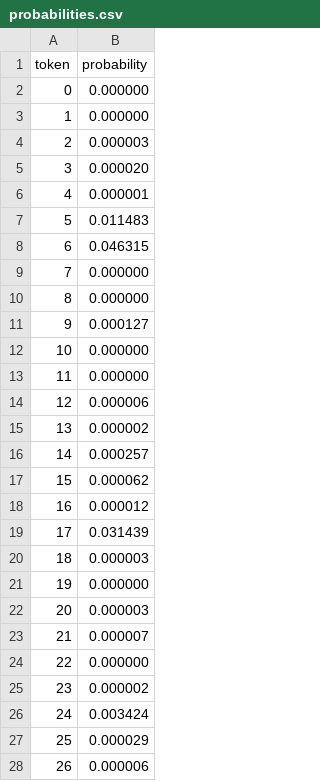
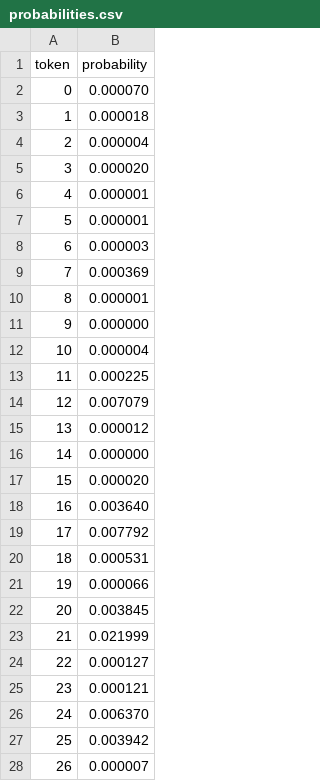
Before and after one commit to jacano/grokking-torchsharp, a CSV file: runs/probabilities.csv, drawn as a sheet; only a part is shown; the diff covers the shown part only.

```diff
--- a/runs/probabilities.csv
+++ b/runs/probabilities.csv
@@ -1,28 +1,28 @@
 token,probability
-0,0.000000
-1,0.000000
-2,0.000003
+0,0.000070
+1,0.000018
+2,0.000004
 3,0.000020
 4,0.000001
-5,0.011483
-6,0.046315
-7,0.000000
-8,0.000000
-9,0.000127
-10,0.000000
-11,0.000000
-12,0.000006
-13,0.000002
-14,0.000257
-15,0.000062
-16,0.000012
-17,0.031439
-18,0.000003
-19,0.000000
-20,0.000003
-21,0.000007
-22,0.000000
-23,0.000002
-24,0.003424
-25,0.000029
-26,0.000006
+5,0.000001
+6,0.000003
+7,0.000369
+8,0.000001
+9,0.000000
+10,0.000004
+11,0.000225
+12,0.007079
+13,0.000012
+14,0.000000
+15,0.000020
+16,0.003640
+17,0.007792
+18,0.000531
+19,0.000066
+20,0.003845
+21,0.021999
+22,0.000127
+23,0.000121
+24,0.006370
+25,0.003942
+26,0.000007
```
Also changed, not shown: 25 edited cells elsewhere in this file, runs/grokking.csv, 8 other files.
